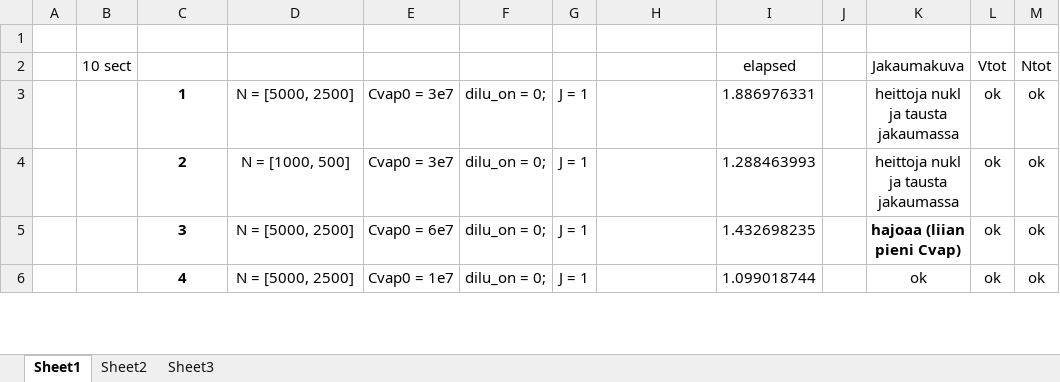
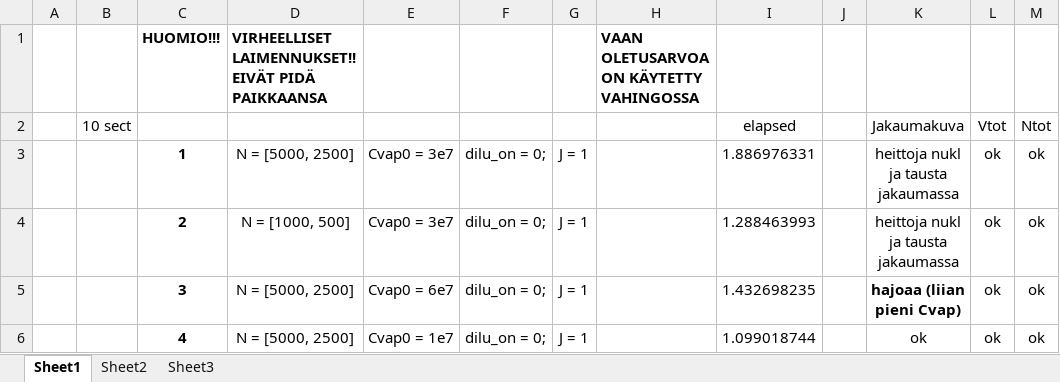
Before and after one commit to mdalmaso/AECHAMO, an Excel workbook: Results and scripts_mp/validation/validation results.xlsx, sheet Sheet1, drawn as a sheet; only a part is shown; values as stored, in another font and other column widths than the file's, no borders; the diff names each change by its address in the sheet, - before the commit and + after, or states it on an @@ line.

Commit message:
added validation script and results

```diff
--- a/Results and scripts_mp/validation/validation results.xlsx (sheet Sheet1)
+++ b/Results and scripts_mp/validation/validation results.xlsx (sheet Sheet1)
-row 1: (empty)
+row 1:  |  | HUOMIO!!! | VIRHEELLISET LAIMENNUKSET!! EIVÄT PIDÄ PAIKKAANSA |  |  |  | VAAN OLETUSARVOA ON KÄYTETTY VAHINGOSSA
```
Also changed, not shown: 8 other files.
